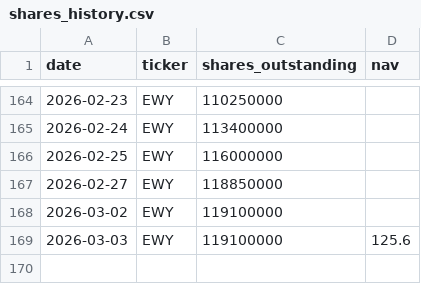
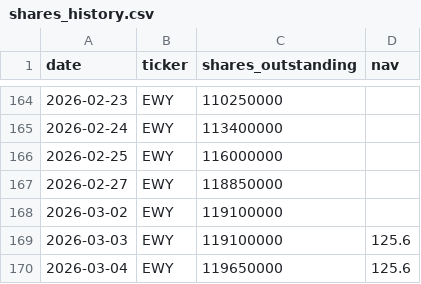
Before and after one commit to yuhancai3/etf-fund-flows, a CSV file: public/data/shares_history.csv, drawn as a sheet; only a part is shown, gaps mark what is left out; the diff names each change by its address in the sheet, - before the commit and + after, or states it on an @@ line.

```diff
--- a/public/data/shares_history.csv
+++ b/public/data/shares_history.csv
+row 170: 2026-03-04 | EWY | 119650000 | 125.6
```
Also changed, not shown: 1 other file.
